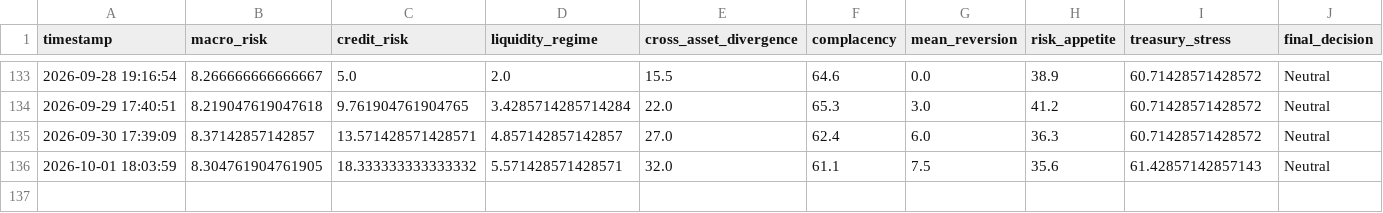
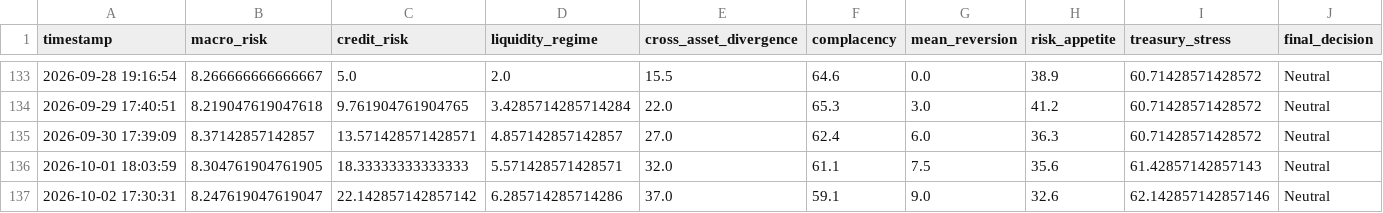
Before and after one commit to AaronMAlbright/credit-risk-dashboard, a CSV file: history/model_run_history.csv, drawn as a sheet; only a part is shown, gaps mark what is left out; rows hold the shown columns only; the diff names each change by its address in the sheet, - before the commit and + after, or states it on an @@ line.

```diff
--- a/history/model_run_history.csv
+++ b/history/model_run_history.csv
-C136 (credit_risk): 18.333333333333332
+C136 (credit_risk): 18.33333333333333
+row 137: 2026-10-02 17:30:31 | 8.247619047619047 | 22.142857142857142 | 6.285714285714286 | 37.0 | 59.1 | 9.0 | 32.6 | 62.142857142857146 | Neutral
```
Also changed, not shown: history/credit_compensation_scorecard_history.csv.
